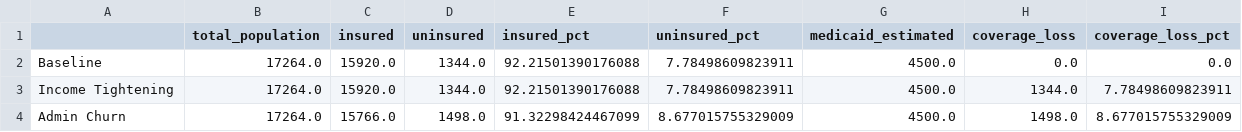
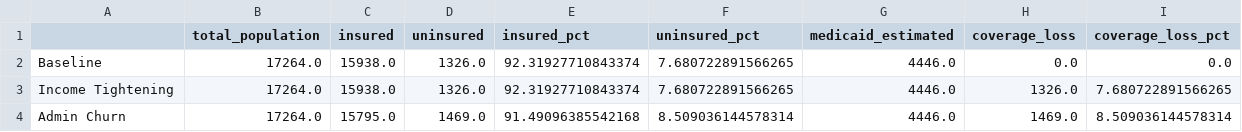
Before and after one commit to rossgore/aim_ahead_models, a CSV file: output/policy_comparison_summary.csv, drawn as a sheet.

```diff
--- a/output/policy_comparison_summary.csv
+++ b/output/policy_comparison_summary.csv
@@ -1,4 +1,4 @@
 ,total_population,insured,uninsured,insured_pct,uninsured_pct,medicaid_estimated,coverage_loss,coverage_loss_pct
-Baseline,17264.0,15920.0,1344.0,92.21501390176088,7.78498609823911,4500.0,0.0,0.0
-Income Tightening,17264.0,15920.0,1344.0,92.21501390176088,7.78498609823911,4500.0,1344.0,7.78498609823911
-Admin Churn,17264.0,15766.0,1498.0,91.32298424467099,8.677015755329009,4500.0,1498.0,8.677015755329009
+Baseline,17264.0,15938.0,1326.0,92.31927710843374,7.680722891566265,4446.0,0.0,0.0
+Income Tightening,17264.0,15938.0,1326.0,92.31927710843374,7.680722891566265,4446.0,1326.0,7.680722891566265
+Admin Churn,17264.0,15795.0,1469.0,91.49096385542168,8.509036144578314,4446.0,1469.0,8.509036144578314
```
Also changed, not shown: output/Admin Churn_missed_screening_costs.csv, 10 other files.
